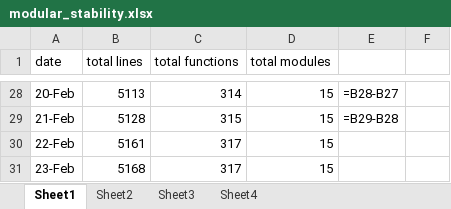
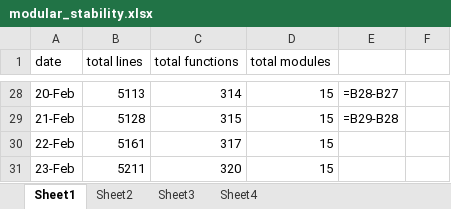
Before and after one commit to kylefoley76/inference_engine, an Excel workbook: inference2/Proofs/modular_stability.xlsx, sheet Sheet1, drawn as a sheet; only a part is shown, gaps mark what is left out; values as stored, in another font and other column widths than the file's, no borders; formulas without a stored value are shown as written; the diff names each change by its address in the sheet, - before the commit and + after, or states it on an @@ line.

```diff
--- a/inference2/Proofs/modular_stability.xlsx (sheet Sheet1)
+++ b/inference2/Proofs/modular_stability.xlsx (sheet Sheet1)
-B31 (total lines): 5168
+B31 (total lines): 5211
-C31 (total functions): 317
+C31 (total functions): 320
```
Also changed, not shown: sheet Sheet3, sheet Sheet2, sheet Sheet4, inference2/Proofs/inference_engine_new.xlsx, 19 other files.
